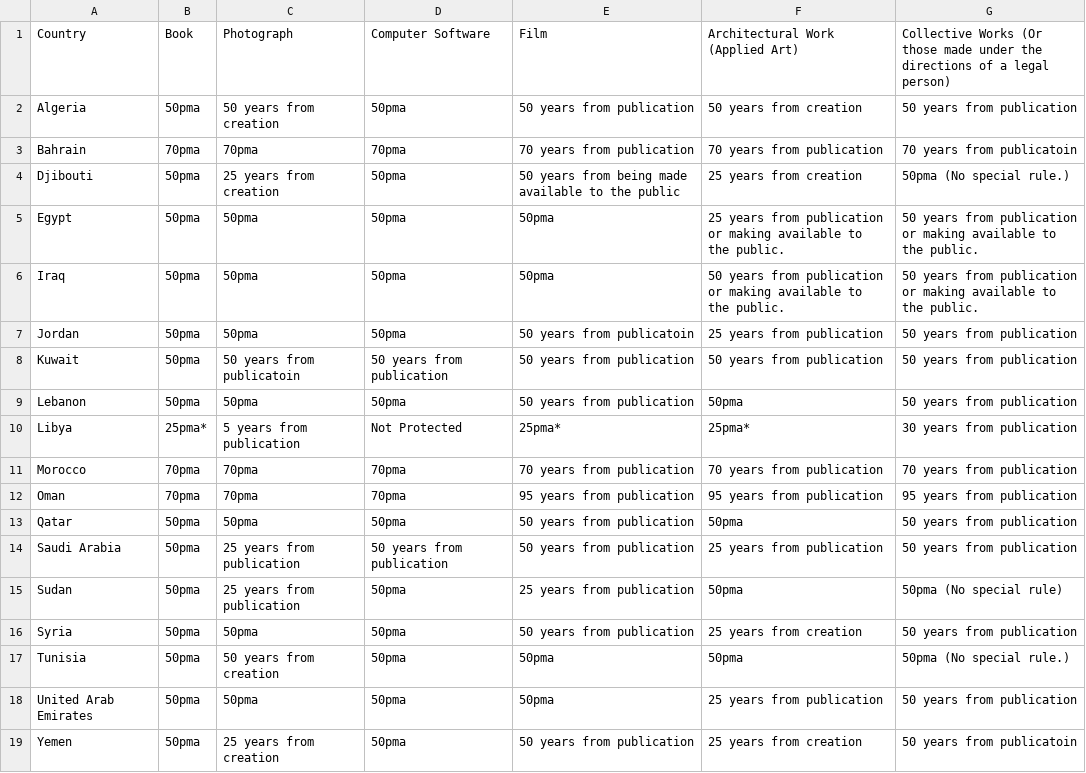
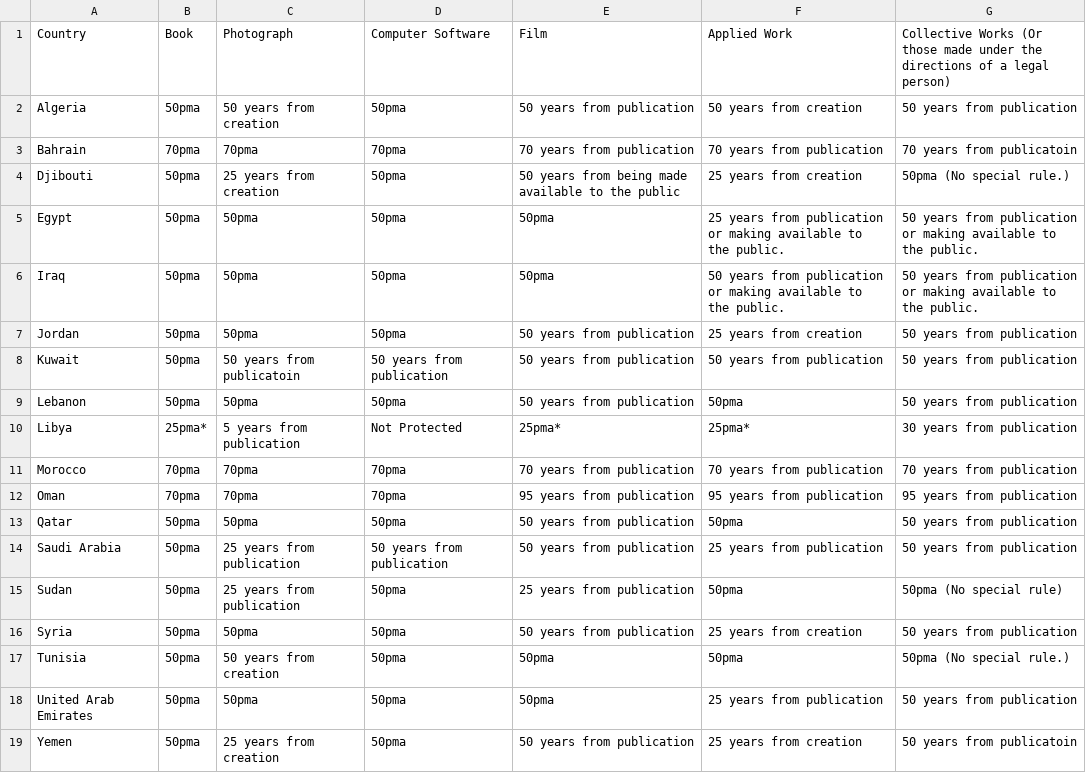
Before and after one commit to bluechi/arab-copyright-term, a CSV file: arab-world-copyright-term.csv, drawn as a sheet.

Commit message:
Correct Jordan Applied Art data and updated README file.

```diff
--- a/arab-world-copyright-term.csv
+++ b/arab-world-copyright-term.csv
@@ -1,2 +1,2 @@
-Country,Book,Photograph,Computer Software,Film,Architectural Work (Applied Art),Collective Works (Or those made under the directions of a legal person)
+Country,Book,Photograph,Computer Software,Film,Applied Work,Collective Works (Or those made under the directions of a legal person)
 Algeria,50pma,50 years from creation,50pma,50 years from publication,50 years from creation,50 years from publication
@@ -6,3 +6,3 @@ Egypt,50pma,50pma,50pma,50pma,25 years from publication or making available to t
 Iraq,50pma,50pma,50pma,50pma,50 years from publication or making available to the public.,50 years from publication or making available to the public.
-Jordan,50pma,50pma,50pma,50 years from publicatoin,25 years from publication,50 years from publication
+Jordan,50pma,50pma,50pma,50 years from publication,25 years from creation,50 years from publication
 Kuwait,50pma,50 years from publicatoin,50 years from publication,50 years from publication,50 years from publication,50 years from publication
```
Also changed, not shown: 1 other file.
